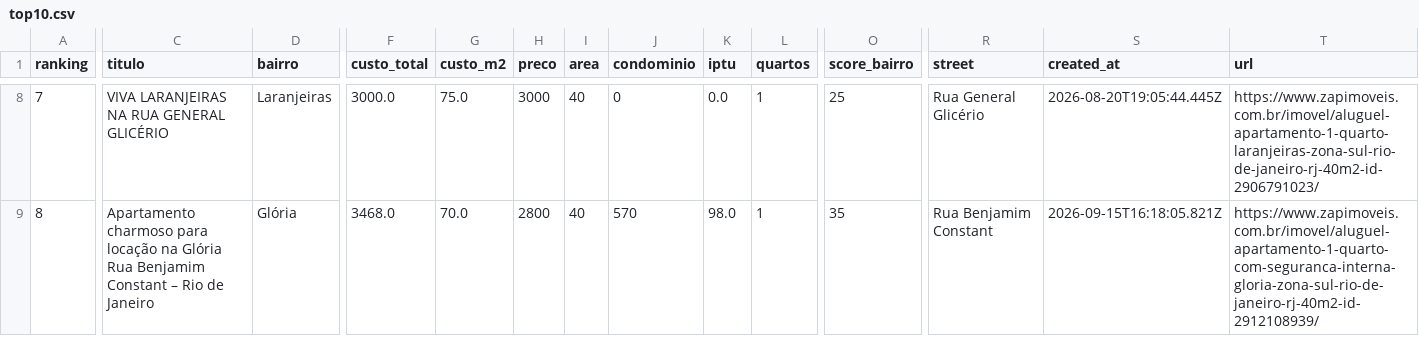
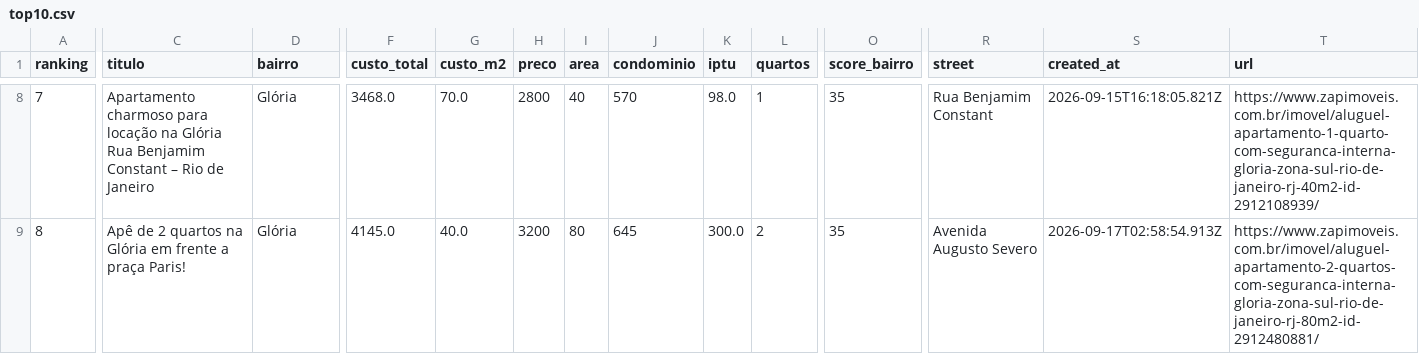
Before and after one commit to DboechatM/RentHunter, a CSV file: data/zap/top/top10.csv, drawn as a sheet; only a part is shown, gaps mark what is left out; the diff covers the shown part only; the diff names each change by its address in the sheet, - before the commit and + after, or states it on an @@ line.

```diff
--- a/data/zap/top/top10.csv
+++ b/data/zap/top/top10.csv
-C8 (titulo): VIVA LARANJEIRAS NA RUA GENERAL GLICÉRIO
+C8 (titulo): Apartamento charmoso para locação na Glória Rua Benjamim Constant – Rio de Janeiro
-D8 (bairro): Laranjeiras
+D8 (bairro): Glória
-F8 (custo_total): 3000.0
+F8 (custo_total): 3468.0
-G8 (custo_m2): 75.0
+G8 (custo_m2): 70.0
-H8 (preco): 3000
+H8 (preco): 2800
-J8 (condominio): 0
+J8 (condominio): 570
-K8 (iptu): 0.0
+K8 (iptu): 98.0
-O8 (score_bairro): 25
+O8 (score_bairro): 35
-R8 (street): Rua General Glicério
+R8 (street): Rua Benjamim Constant
-S8 (created_at): 2026-08-20T19:05:44.445Z
+S8 (created_at): 2026-09-15T16:18:05.821Z
-T8 (url): https://www.zapimoveis.com.br/imovel/aluguel-apartamento-1-quarto-laranjeiras-zona-sul-rio-de-janeiro-rj-40m2-id-2906791023/
+T8 (url): https://www.zapimoveis.com.br/imovel/aluguel-apartamento-1-quarto-com-seguranca-interna-gloria-zona-sul-rio-de-janeiro-rj-40m2-id-2912108939/
-C9 (titulo): Apartamento charmoso para locação na Glória Rua Benjamim Constant – Rio de Janeiro
+C9 (titulo): Apê de 2 quartos na Glória em frente a praça Paris!
-F9 (custo_total): 3468.0
+F9 (custo_total): 4145.0
-G9 (custo_m2): 70.0
+G9 (custo_m2): 40.0
-H9 (preco): 2800
+H9 (preco): 3200
-I9 (area): 40
+I9 (area): 80
-J9 (condominio): 570
+J9 (condominio): 645
-K9 (iptu): 98.0
+K9 (iptu): 300.0
-L9 (quartos): 1
+L9 (quartos): 2
-R9 (street): Rua Benjamim Constant
+R9 (street): Avenida Augusto Severo
-S9 (created_at): 2026-09-15T16:18:05.821Z
+S9 (created_at): 2026-09-17T02:58:54.913Z
-T9 (url): https://www.zapimoveis.com.br/imovel/aluguel-apartamento-1-quarto-com-seguranca-interna-gloria-zona-sul-rio-de-janeiro-rj-40m2-id-2912108939/
+T9 (url): https://www.zapimoveis.com.br/imovel/aluguel-apartamento-2-quartos-com-seguranca-interna-gloria-zona-sul-rio-de-janeiro-rj-80m2-id-2912480881/
```
Also changed, not shown: 118 edited cells elsewhere in this file, 3 other files.
